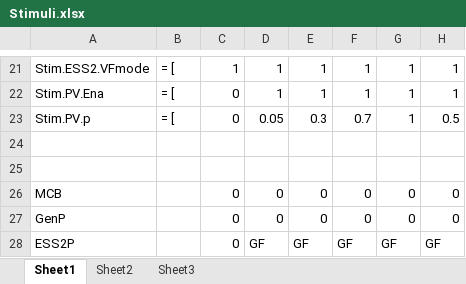
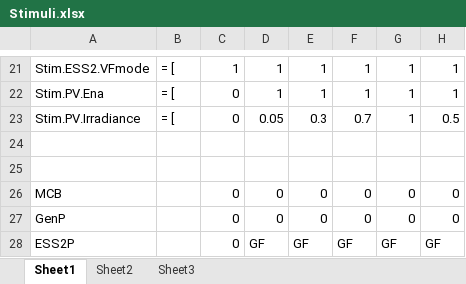
Before and after one commit to PowerSystemsHIL/EPHCC, an Excel workbook: DistributionSystems/SimulinkOpal/Banshee/Stimuli.xlsx, sheet Sheet1, drawn as a sheet; only a part is shown, gaps mark what is left out; values as stored, in another font and other column widths than the file's, no borders; conditional formats not drawn; the diff names each change by its address in the sheet, - before the commit and + after, or states it on an @@ line.

```diff
--- a/DistributionSystems/SimulinkOpal/Banshee/Stimuli.xlsx (sheet Sheet1)
+++ b/DistributionSystems/SimulinkOpal/Banshee/Stimuli.xlsx (sheet Sheet1)
-A23: Stim.PV.p
+A23: Stim.PV.Irradiance
```
Also changed, not shown: 2 other files.
